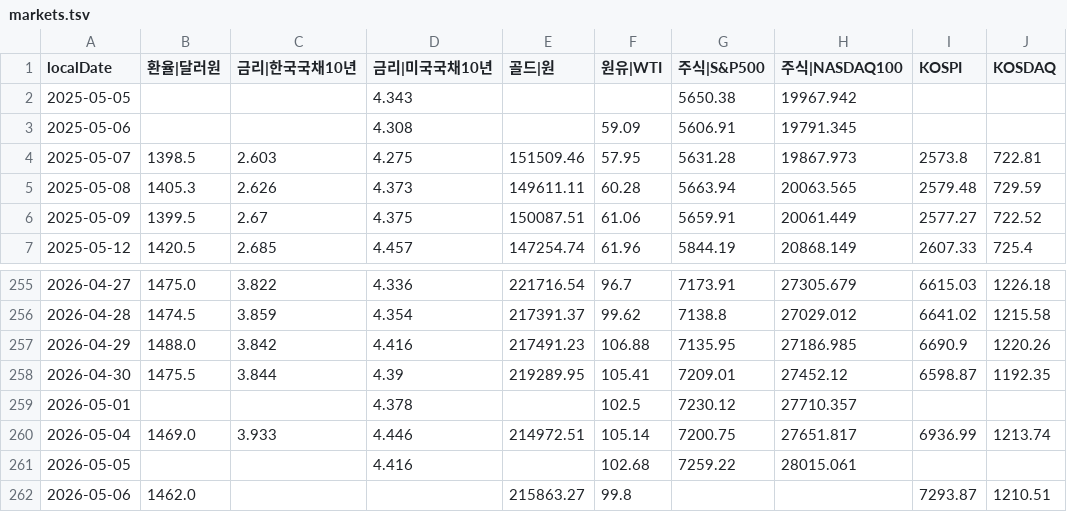
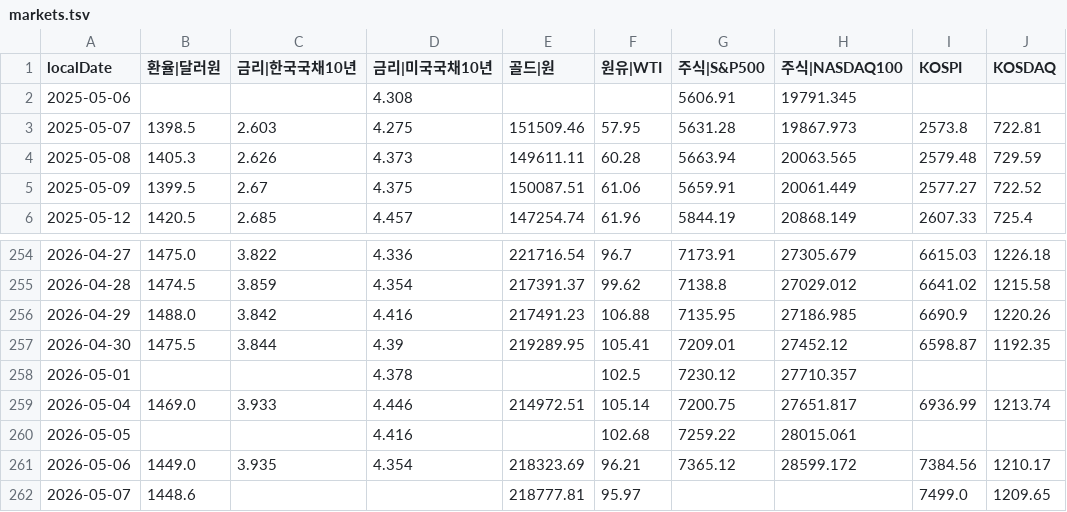
Before and after one commit to pinedance/quant-data-open, a TSV file: output/KR/economy/D/markets.tsv, drawn as a sheet; only a part is shown, gaps mark what is left out.

```diff
--- a/output/KR/economy/D/markets.tsv
+++ b/output/KR/economy/D/markets.tsv
@@ -1,4 +1,3 @@
 localDate	환율|달러원	금리|한국국채10년	금리|미국국채10년	골드|원	원유|WTI	주식|S&P500	주식|NASDAQ100	KOSPI	KOSDAQ
-2025-05-05			4.343			5650.38	19967.942		
-2025-05-06			4.308		59.09	5606.91	19791.345		
+2025-05-06			4.308			5606.91	19791.345		
 2025-05-07	1398.5	2.603	4.275	151509.46	57.95	5631.28	19867.973	2573.8	722.81
@@ -261,2 +260,3 @@ localDate	환율|달러원	금리|한국국채10년	금리|미국국채10년	골
 2026-05-05			4.416		102.68	7259.22	28015.061		
-2026-05-06	1462.0			215863.27	99.8			7293.87	1210.51
+2026-05-06	1449.0	3.935	4.354	218323.69	96.21	7365.12	28599.172	7384.56	1210.17
+2026-05-07	1448.6			218777.81	95.97			7499.0	1209.65
```
Also changed, not shown: output/KR/economy/D/ECOS.tsv, output/US/economy/D/data.tsv.
